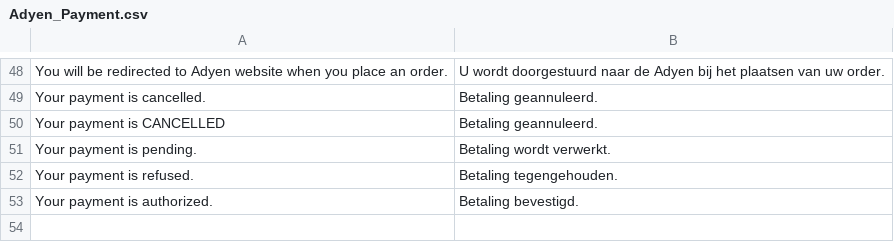
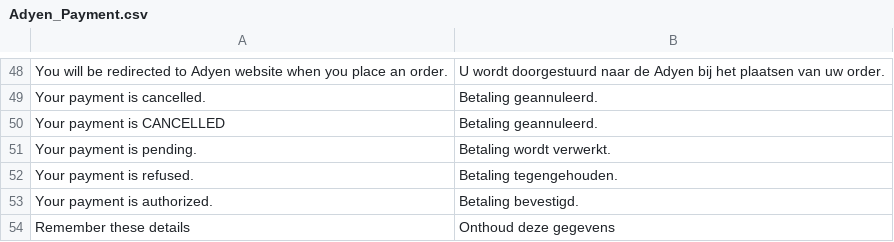
Before and after one commit to wardcapp/adyen-magento, a CSV file: app/locale/nl_NL/Adyen_Payment.csv, drawn as a sheet; only a part is shown, gaps mark what is left out.

Commit message:
#146 added missing translation text for Remember these details in the creditcard payment method

```diff
--- a/app/locale/nl_NL/Adyen_Payment.csv
+++ b/app/locale/nl_NL/Adyen_Payment.csv
@@ -53 +53,2 @@
 "Your payment is authorized.","Betaling bevestigd."
+"Remember these details","Onthoud deze gegevens"
```
